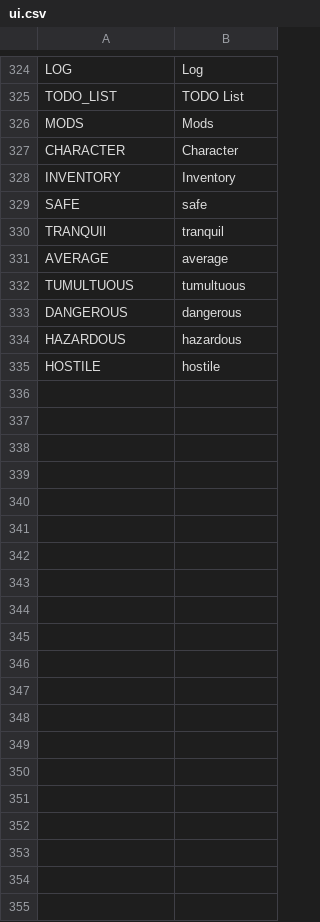
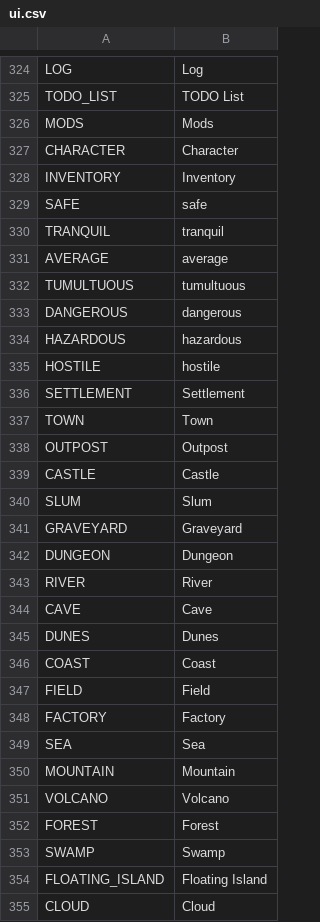
Before and after one commit to V-ktor/RNG-quest, a CSV file: translations/ui.csv, drawn as a sheet; only a part is shown, gaps mark what is left out.

```diff
--- a/translations/ui.csv
+++ b/translations/ui.csv
@@ -329,3 +329,3 @@ INVENTORY,Inventory
 SAFE,safe
-TRANQUIl,tranquil
+TRANQUIL,tranquil
 AVERAGE,average
@@ -335 +335,21 @@ HAZARDOUS,hazardous
 HOSTILE,hostile
+SETTLEMENT,Settlement
+TOWN,Town
+OUTPOST,Outpost
+CASTLE,Castle
+SLUM,Slum
+GRAVEYARD,Graveyard
+DUNGEON,Dungeon
+RIVER,River
+CAVE,Cave
+DUNES,Dunes
+COAST,Coast
+FIELD,Field
+FACTORY,Factory
+SEA,Sea
+MOUNTAIN,Mountain
+VOLCANO,Volcano
+FOREST,Forest
+SWAMP,Swamp
+FLOATING_ISLAND,Floating Island
+CLOUD,Cloud
```
Also changed, not shown: 23 other files.
